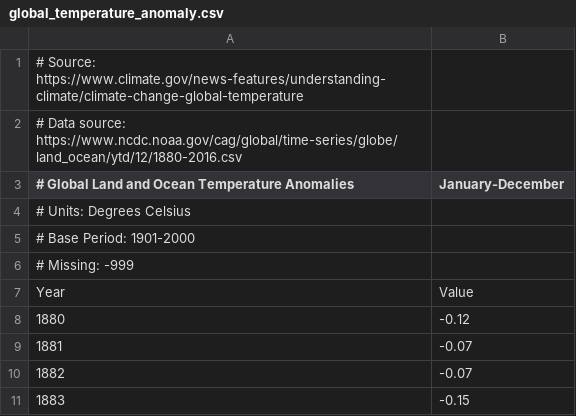
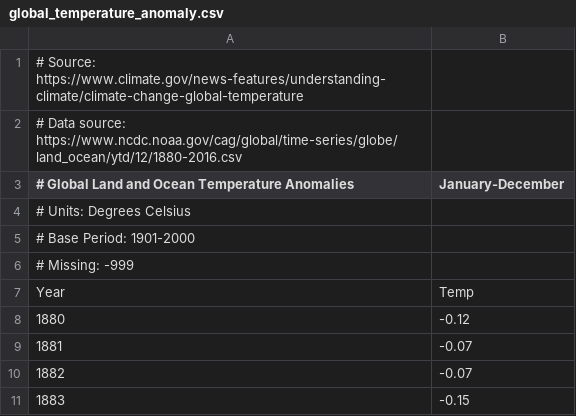
Before and after one commit to jxxcarlson/python_workshop, a CSV file: jupyter/exercises/global_temperature_anomaly.csv, drawn as a sheet; only a part is shown.

```diff
--- a/jupyter/exercises/global_temperature_anomaly.csv
+++ b/jupyter/exercises/global_temperature_anomaly.csv
@@ -6,3 +6,3 @@
 # Missing: -999
-Year,Value
+Year,Temp
 1880,-0.12
```
Also changed, not shown: 12 other files.
